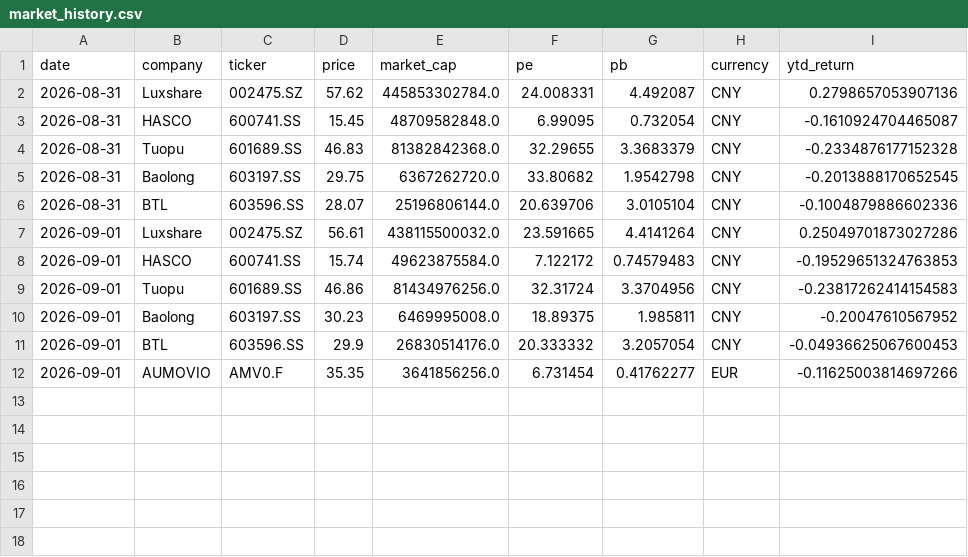
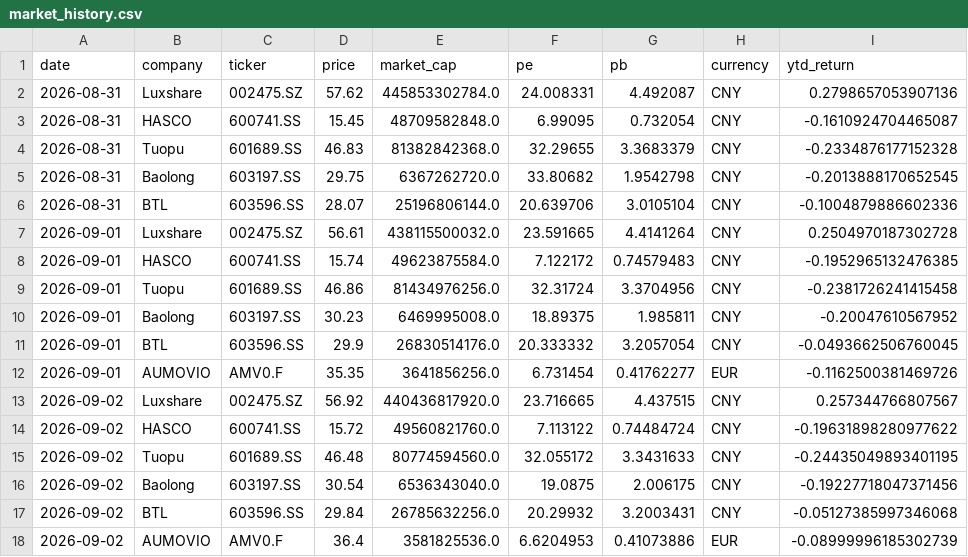
Before and after one commit to Z0228987/Competitor-Analasis, a CSV file: data/market_history.csv, drawn as a sheet.

```diff
--- a/data/market_history.csv
+++ b/data/market_history.csv
@@ -6,7 +6,13 @@ date,company,ticker,price,market_cap,pe,pb,currency,ytd_return
 2026-08-31,BTL,603596.SS,28.07,25196806144.0,20.639706,3.0105104,CNY,-0.1004879886602336
-2026-09-01,Luxshare,002475.SZ,56.61,438115500032.0,23.591665,4.4141264,CNY,0.25049701873027286
-2026-09-01,HASCO,600741.SS,15.74,49623875584.0,7.122172,0.74579483,CNY,-0.19529651324763853
-2026-09-01,Tuopu,601689.SS,46.86,81434976256.0,32.31724,3.3704956,CNY,-0.23817262414154583
+2026-09-01,Luxshare,002475.SZ,56.61,438115500032.0,23.591665,4.4141264,CNY,0.2504970187302728
+2026-09-01,HASCO,600741.SS,15.74,49623875584.0,7.122172,0.74579483,CNY,-0.1952965132476385
+2026-09-01,Tuopu,601689.SS,46.86,81434976256.0,32.31724,3.3704956,CNY,-0.2381726241415458
 2026-09-01,Baolong,603197.SS,30.23,6469995008.0,18.89375,1.985811,CNY,-0.20047610567952
-2026-09-01,BTL,603596.SS,29.9,26830514176.0,20.333332,3.2057054,CNY,-0.04936625067600453
-2026-09-01,AUMOVIO,AMV0.F,35.35,3641856256.0,6.731454,0.41762277,EUR,-0.11625003814697266
+2026-09-01,BTL,603596.SS,29.9,26830514176.0,20.333332,3.2057054,CNY,-0.0493662506760045
+2026-09-01,AUMOVIO,AMV0.F,35.35,3641856256.0,6.731454,0.41762277,EUR,-0.1162500381469726
+2026-09-02,Luxshare,002475.SZ,56.92,440436817920.0,23.716665,4.437515,CNY,0.257344766807567
+2026-09-02,HASCO,600741.SS,15.72,49560821760.0,7.113122,0.74484724,CNY,-0.19631898280977622
+2026-09-02,Tuopu,601689.SS,46.48,80774594560.0,32.055172,3.3431633,CNY,-0.24435049893401195
+2026-09-02,Baolong,603197.SS,30.54,6536343040.0,19.0875,2.006175,CNY,-0.19227718047371456
+2026-09-02,BTL,603596.SS,29.84,26785632256.0,20.29932,3.2003431,CNY,-0.05127385997346068
+2026-09-02,AUMOVIO,AMV0.F,36.4,3581825536.0,6.6204953,0.41073886,EUR,-0.08999996185302739
```
Also changed, not shown: data/market_data_verified.csv.
